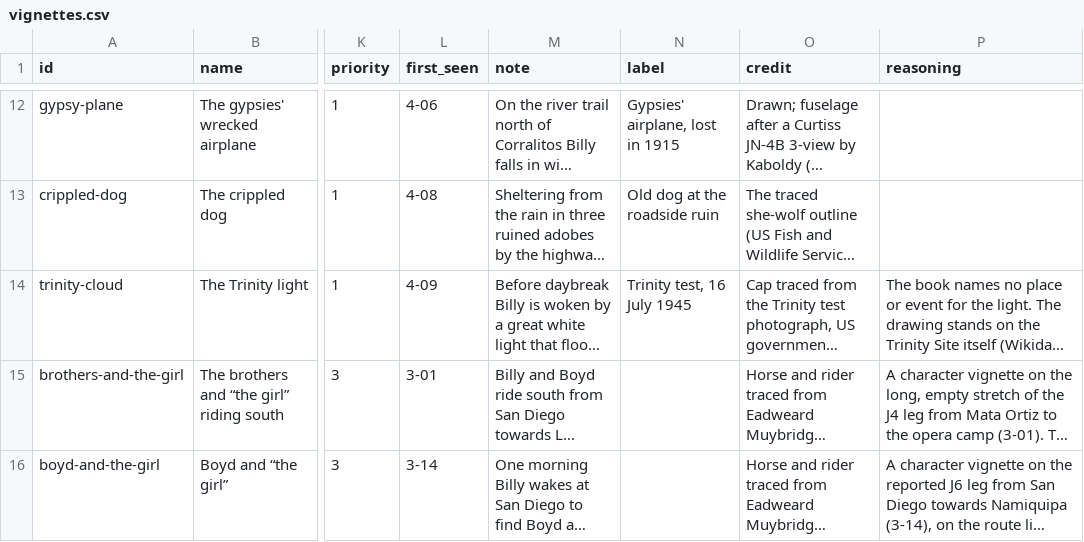
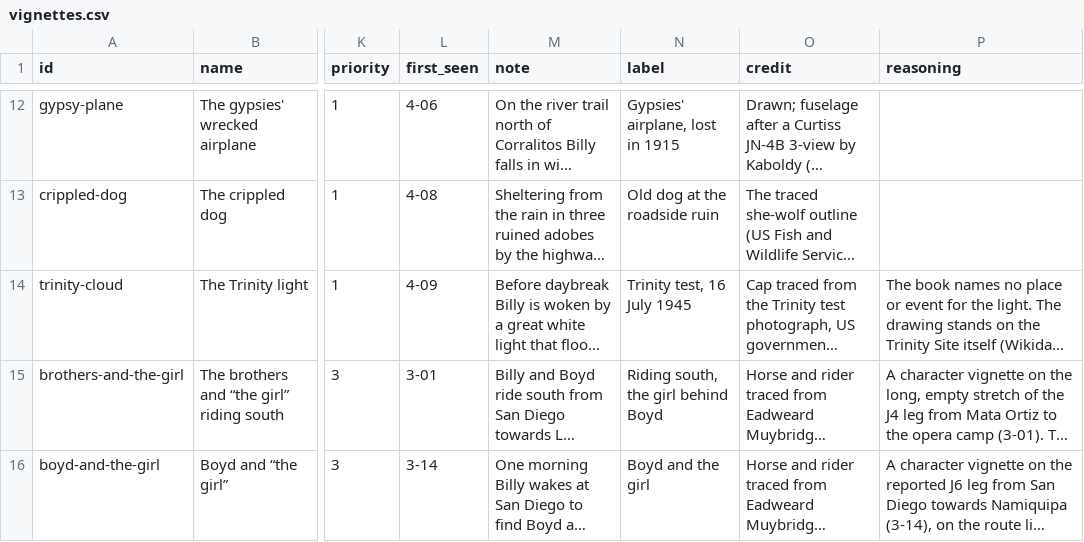
Before and after one commit to JBurkinshaw/crossing-map, a CSV file: pipeline/seeds/vignettes.csv, drawn as a sheet; only a part is shown, gaps mark what is left out; long unchanged cells end in …; the diff covers the shown part only; the diff names each change by its address in the sheet, - before the commit and + after, or states it on an @@ line.

```diff
--- a/pipeline/seeds/vignettes.csv
+++ b/pipeline/seeds/vignettes.csv
-N15 (label): (empty)
+N15 (label): Riding south, the girl behind Boyd
-N16 (label): (empty)
+N16 (label): Boyd and the girl
```
Also changed, not shown: 10 edited cells elsewhere in this file, 34 other files.
